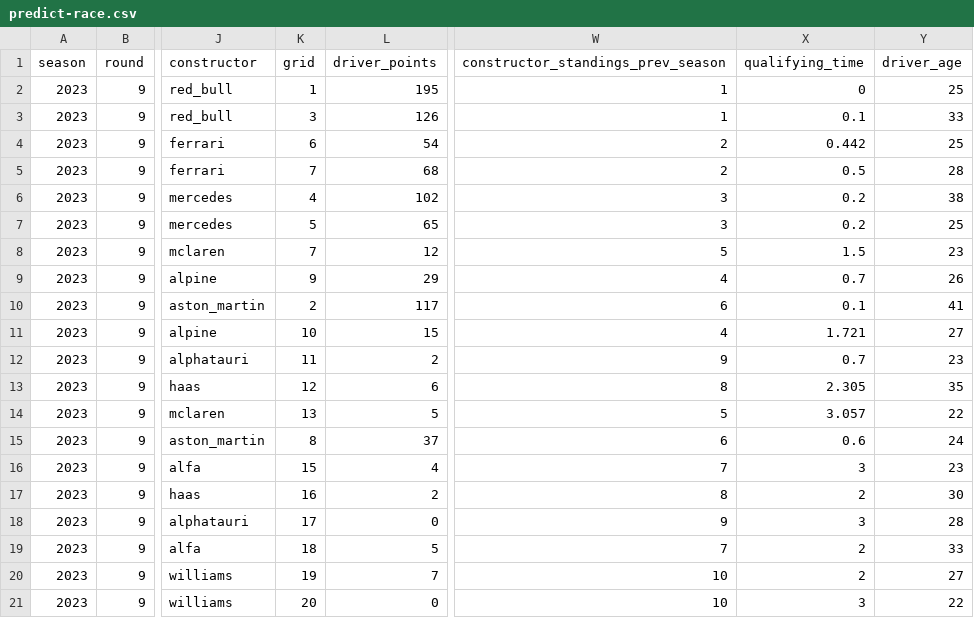
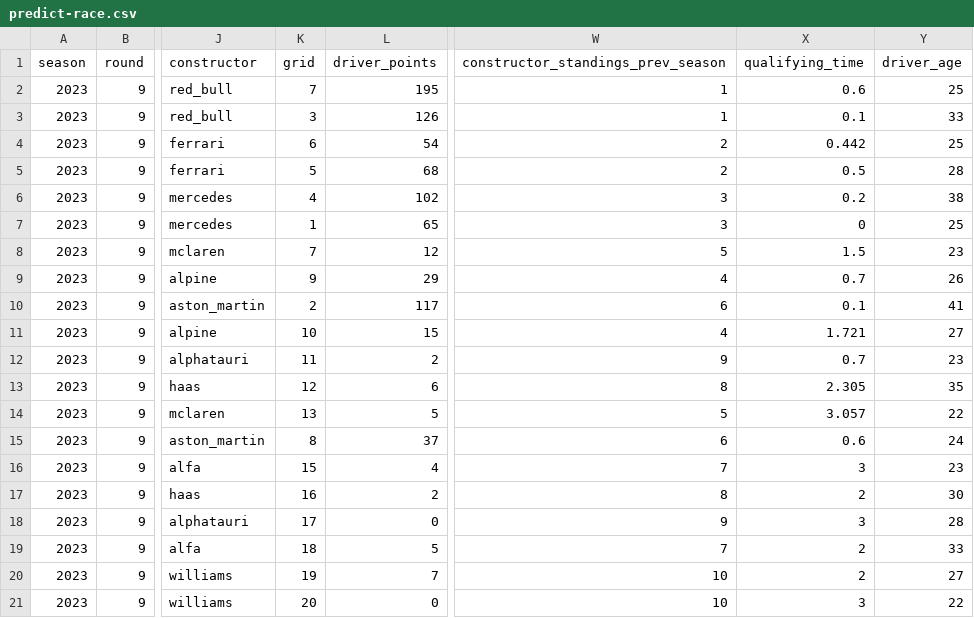
Before and after one commit to DemandredEng/F1-Predictor, a CSV file: Predict/predict-race.csv, drawn as a sheet; only a part is shown, gaps mark what is left out; the diff names each change by its address in the sheet, - before the commit and + after, or states it on an @@ line.

```diff
--- a/Predict/predict-race.csv
+++ b/Predict/predict-race.csv
-K2 (grid): 1
+K2 (grid): 7
-X2 (qualifying_time): 0
+X2 (qualifying_time): 0.6
-K5 (grid): 7
+K5 (grid): 5
-K7 (grid): 5
+K7 (grid): 1
-X7 (qualifying_time): 0.2
+X7 (qualifying_time): 0
```
Also changed, not shown: 1 other file.
